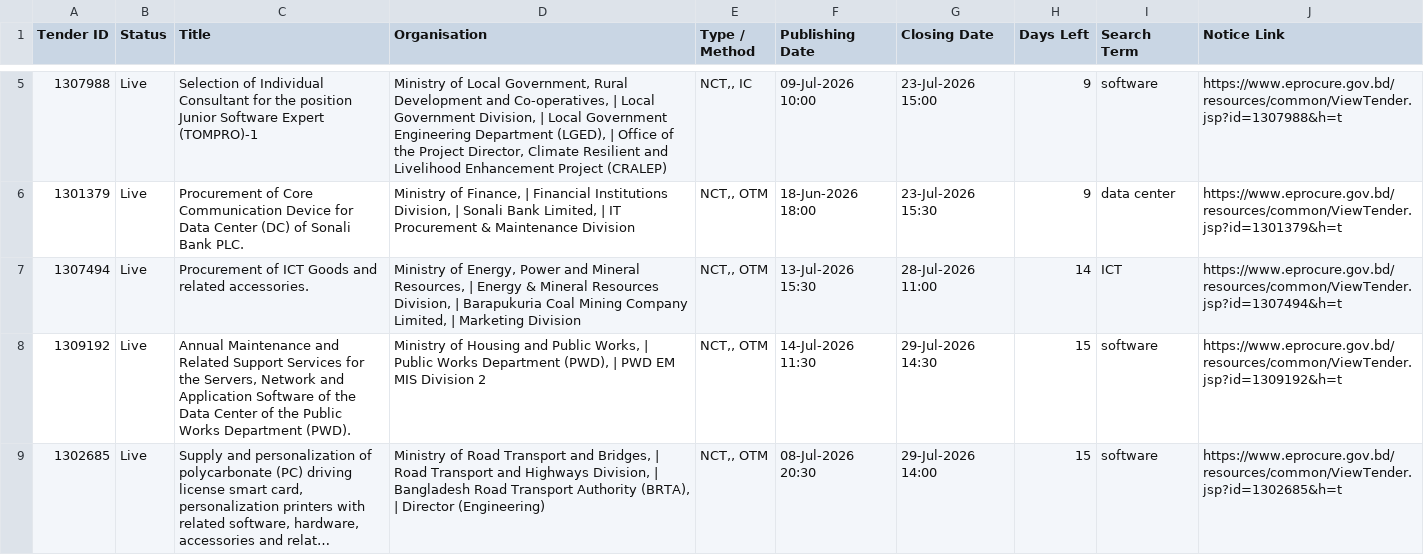
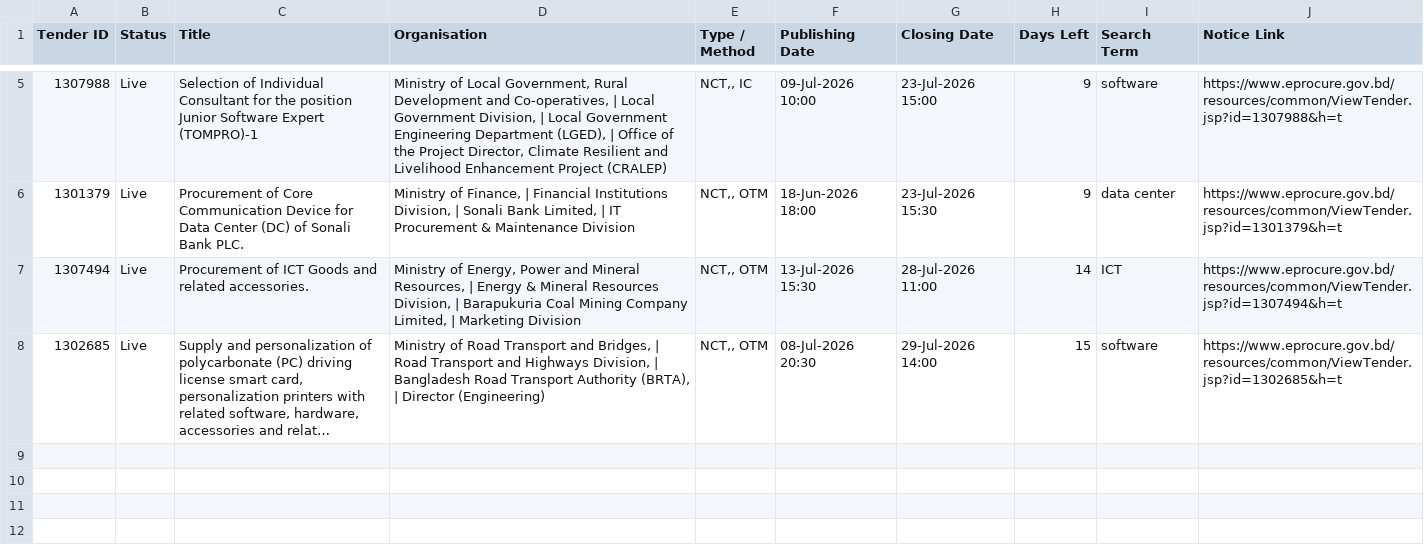
Before and after one commit to firozeahmedshovon-wq/ict-tender-scraper, a CSV file: ict_tenders_2026-07-14.csv, drawn as a sheet; only a part is shown, gaps mark what is left out; long unchanged cells end in …; the diff names each change by its address in the sheet, - before the commit and + after, or states it on an @@ line.

Commit message:
chore: update sent log 2026-07-14

```diff
--- a/ict_tenders_2026-07-14.csv
+++ b/ict_tenders_2026-07-14.csv
-row 8: 1309192 | Live | Annual Maintenance and Related Support Services for the Servers, Network and Application Software of the Data Center of the Public Works Department (PWD). | Ministry of Housing and Public Works, | Public Works Department (PWD), | PWD EM MIS Division 2 | NCT,, OTM | 14-Jul-2026 11:30 | 29-Jul-2026 14:30 | 15 | software | https://www.eprocure.gov.bd/resources/common/ViewTender.jsp?id=1309192&h=t
```
